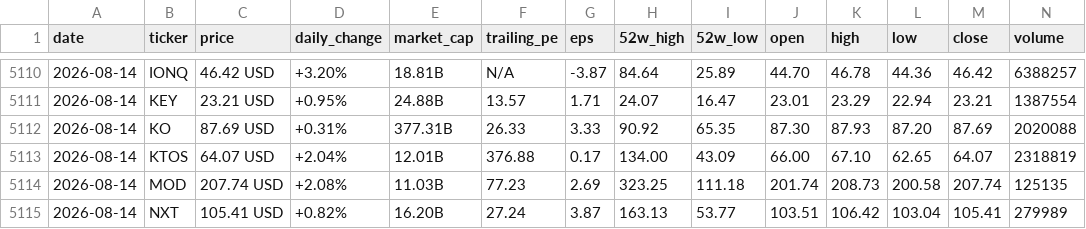
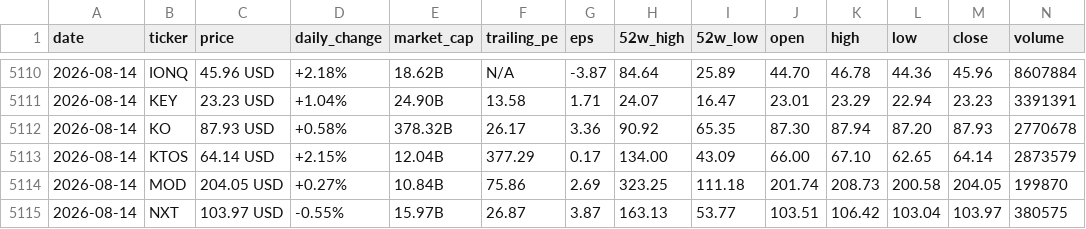
Before and after one commit to parkjunhee0510/pkrich, a CSV file: output/data/price_history.csv, drawn as a sheet; only a part is shown, gaps mark what is left out; the diff covers the shown part only.

```diff
--- a/output/data/price_history.csv
+++ b/output/data/price_history.csv
@@ -5110,6 +5110,6 @@ date,ticker,price,daily_change,market_cap,trailing_pe,eps,52w_high,52w_low,open,
-2026-08-14,IONQ,46.42 USD,+3.20%,18.81B,N/A,-3.87,84.64,25.89,44.70,46.78,44.36,46.42,6388257
-2026-08-14,KEY,23.21 USD,+0.95%,24.88B,13.57,1.71,24.07,16.47,23.01,23.29,22.94,23.21,1387554
-2026-08-14,KO,87.69 USD,+0.31%,377.31B,26.33,3.33,90.92,65.35,87.30,87.93,87.20,87.69,2020088
-2026-08-14,KTOS,64.07 USD,+2.04%,12.01B,376.88,0.17,134.00,43.09,66.00,67.10,62.65,64.07,2318819
-2026-08-14,MOD,207.74 USD,+2.08%,11.03B,77.23,2.69,323.25,111.18,201.74,208.73,200.58,207.74,125135
-2026-08-14,NXT,105.41 USD,+0.82%,16.20B,27.24,3.87,163.13,53.77,103.51,106.42,103.04,105.41,279989
+2026-08-14,IONQ,45.96 USD,+2.18%,18.62B,N/A,-3.87,84.64,25.89,44.70,46.78,44.36,45.96,8607884
+2026-08-14,KEY,23.23 USD,+1.04%,24.90B,13.58,1.71,24.07,16.47,23.01,23.29,22.94,23.23,3391391
+2026-08-14,KO,87.93 USD,+0.58%,378.32B,26.17,3.36,90.92,65.35,87.30,87.94,87.20,87.93,2770678
+2026-08-14,KTOS,64.14 USD,+2.15%,12.04B,377.29,0.17,134.00,43.09,66.00,67.10,62.65,64.14,2873579
+2026-08-14,MOD,204.05 USD,+0.27%,10.84B,75.86,2.69,323.25,111.18,201.74,208.73,200.58,204.05,199870
+2026-08-14,NXT,103.97 USD,-0.55%,15.97B,26.87,3.87,163.13,53.77,103.51,106.42,103.04,103.97,380575
```
Also changed, not shown: 116 edited cells elsewhere in this file, 52 other files.
